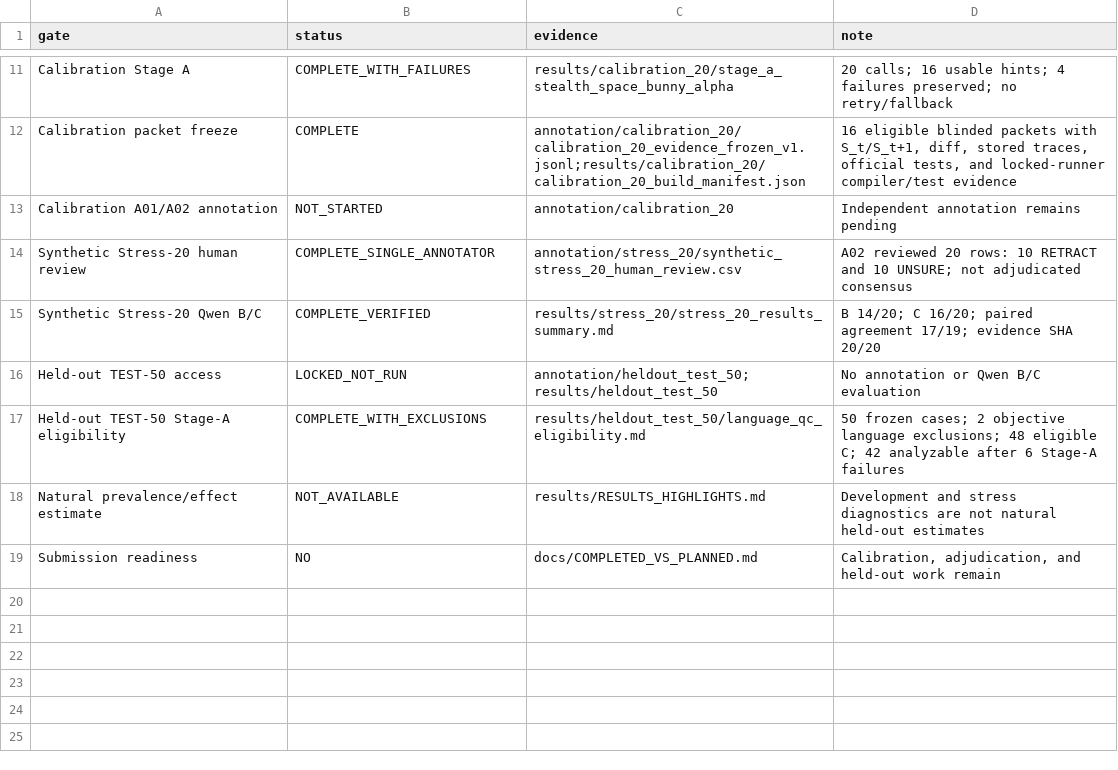
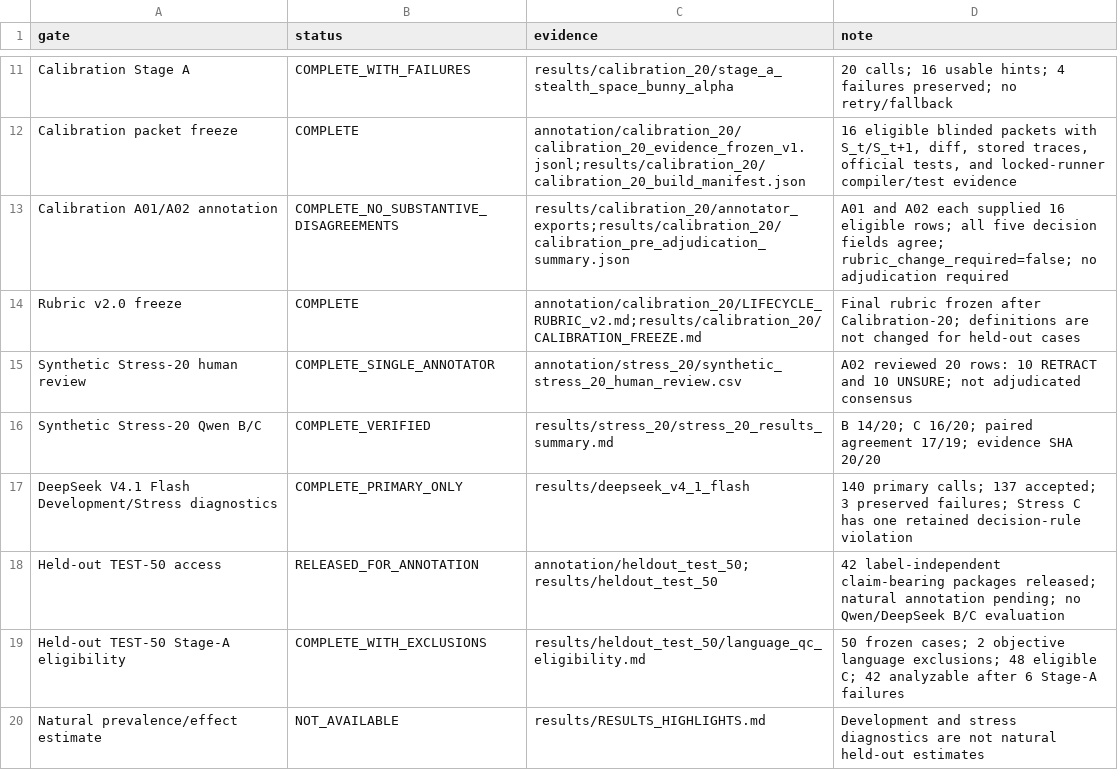
Before and after one commit to Tamzid-Tariq/Feedback-lifecycle-audit, a CSV file: docs/readiness_gates.csv, drawn as a sheet; only a part is shown, gaps mark what is left out; the shorter side is filled out with more unchanged rows.

```diff
--- a/docs/readiness_gates.csv
+++ b/docs/readiness_gates.csv
@@ -12,6 +12,8 @@ Calibration Stage A,COMPLETE_WITH_FAILURES,results/calibration_20/stage_a_stealt
 Calibration packet freeze,COMPLETE,annotation/calibration_20/calibration_20_evidence_frozen_v1.jsonl;results/calibration_20/calibration_20_build_manifest.json,"16 eligible blinded packets with S_t/S_t+1, diff, stored traces, official tests, and locked-runner compiler/test evidence"
-Calibration A01/A02 annotation,NOT_STARTED,annotation/calibration_20,"Independent annotation remains pending"
+Calibration A01/A02 annotation,COMPLETE_NO_SUBSTANTIVE_DISAGREEMENTS,results/calibration_20/annotator_exports;results/calibration_20/calibration_pre_adjudication_summary.json,"A01 and A02 each supplied 16 eligible rows; all five decision fields agree; rubric_change_required=false; no adjudication required"
+Rubric v2.0 freeze,COMPLETE,annotation/calibration_20/LIFECYCLE_RUBRIC_v2.md;results/calibration_20/CALIBRATION_FREEZE.md,"Final rubric frozen after Calibration-20; definitions are not changed for held-out cases"
 Synthetic Stress-20 human review,COMPLETE_SINGLE_ANNOTATOR,annotation/stress_20/synthetic_stress_20_human_review.csv,"A02 reviewed 20 rows: 10 RETRACT and 10 UNSURE; not adjudicated consensus"
 Synthetic Stress-20 Qwen B/C,COMPLETE_VERIFIED,results/stress_20/stress_20_results_summary.md,"B 14/20; C 16/20; paired agreement 17/19; evidence SHA 20/20"
-Held-out TEST-50 access,LOCKED_NOT_RUN,annotation/heldout_test_50; results/heldout_test_50,"No annotation or Qwen B/C evaluation"
+DeepSeek V4.1 Flash Development/Stress diagnostics,COMPLETE_PRIMARY_ONLY,results/deepseek_v4_1_flash,"140 primary calls; 137 accepted; 3 preserved failures; Stress C has one retained decision-rule violation"
+Held-out TEST-50 access,RELEASED_FOR_ANNOTATION,annotation/heldout_test_50; results/heldout_test_50,"42 label-independent claim-bearing packages released; natural annotation pending; no Qwen/DeepSeek B/C evaluation"
 Held-out TEST-50 Stage-A eligibility,COMPLETE_WITH_EXCLUSIONS,results/heldout_test_50/language_qc_eligibility.md,"50 frozen cases; 2 objective language exclusions; 48 eligible C; 42 analyzable after 6 Stage-A failures"
```
Also changed, not shown: docs/SUPERVISOR_REQUIREMENTS_TRACEABILITY.csv, 48 other files.
